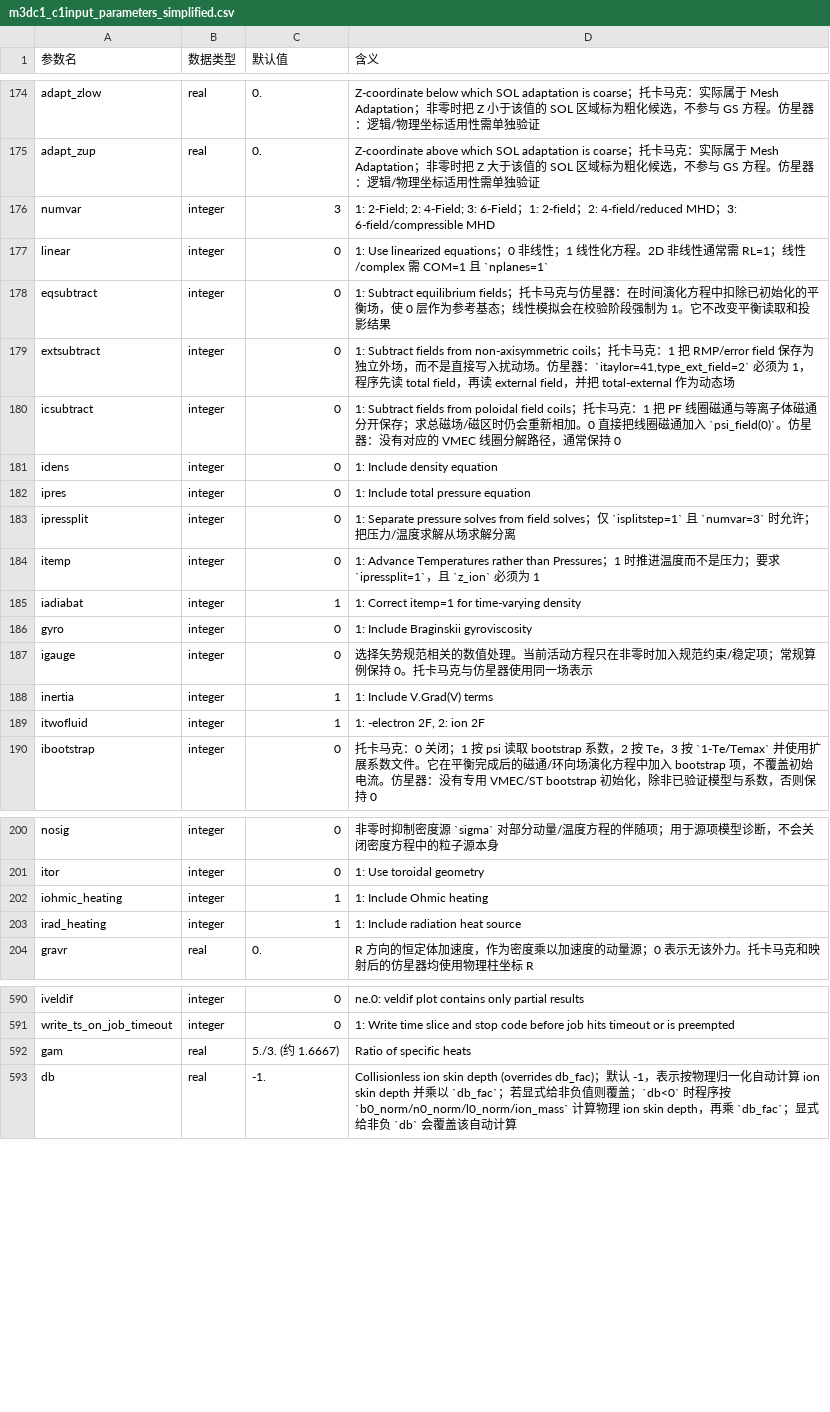
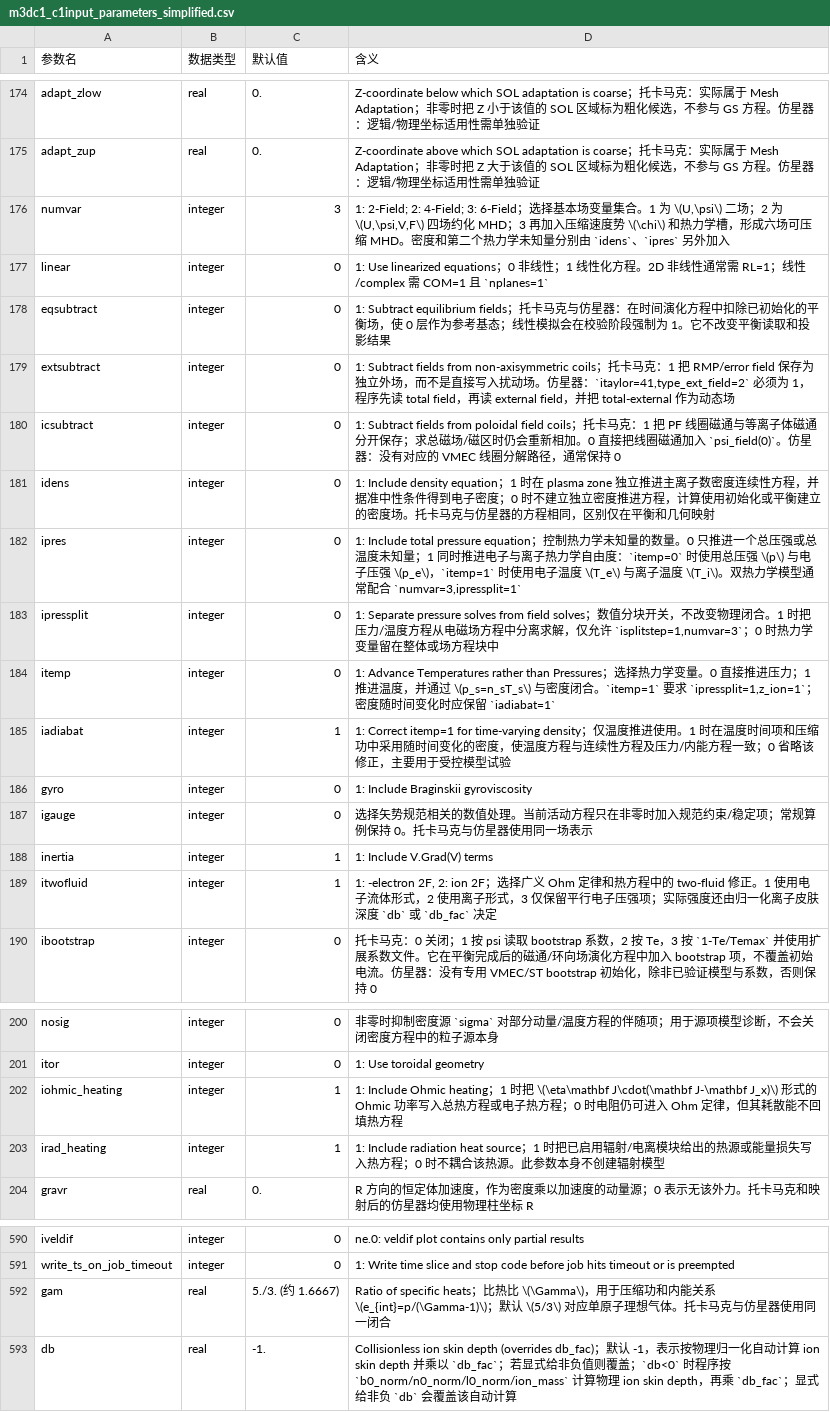
Before and after one commit to Yihui-L/M3DC1-docs, a CSV file: Documents/docs-data/m3dc1_c1input_parameters_simplified.csv, drawn as a sheet; only a part is shown, gaps mark what is left out.

```diff
--- a/Documents/docs-data/m3dc1_c1input_parameters_simplified.csv
+++ b/Documents/docs-data/m3dc1_c1input_parameters_simplified.csv
@@ -175,3 +175,3 @@ adapt_zlow,real,0.,Z-coordinate below which SOL adaptation is coarse；托卡马
 adapt_zup,real,0.,Z-coordinate above which SOL adaptation is coarse；托卡马克：实际属于 Mesh Adaptation；非零时把 Z 大于该值的 SOL 区域标为粗化候选，不参与 GS 方程。仿星器：逻辑/物理坐标适用性需单独验证
-numvar,integer,3,1: 2-Field; 2: 4-Field; 3: 6-Field；1: 2-field；2: 4-field/reduced MHD；3: 6-field/compressible MHD
+numvar,integer,3,"1: 2-Field; 2: 4-Field; 3: 6-Field；选择基本场变量集合。1 为 \(U,\psi\) 二场；2 为 \(U,\psi,V,F\) 四场约化 MHD；3 再加入压缩速度势 \(\chi\) 和热力学槽，形成六场可压缩 MHD。密度和第二个热力学未知量分别由 `idens`、`ipres` 另外加入"
 linear,integer,0,1: Use linearized equations；0 非线性；1 线性化方程。2D 非线性通常需 RL=1；线性/complex 需 COM=1 且 `nplanes=1`
@@ -180,7 +180,7 @@ extsubtract,integer,0,"1: Subtract fields from non-axisymmetric coils；托卡
 icsubtract,integer,0,1: Subtract fields from poloidal field coils；托卡马克：1 把 PF 线圈磁通与等离子体磁通分开保存；求总磁场/磁区时仍会重新相加。0 直接把线圈磁通加入 `psi_field(0)`。仿星器：没有对应的 VMEC 线圈分解路径，通常保持 0
-idens,integer,0,1: Include density equation
-ipres,integer,0,1: Include total pressure equation
-ipressplit,integer,0,1: Separate pressure solves from field solves；仅 `isplitstep=1` 且 `numvar=3` 时允许；把压力/温度求解从场求解分离
-itemp,integer,0,1: Advance Temperatures rather than Pressures；1 时推进温度而不是压力；要求 `ipressplit=1`，且 `z_ion` 必须为 1
-iadiabat,integer,1,1: Correct itemp=1 for time-varying density
+idens,integer,0,1: Include density equation；1 时在 plasma zone 独立推进主离子数密度连续性方程，并据准中性条件得到电子密度；0 时不建立独立密度推进方程，计算使用初始化或平衡建立的密度场。托卡马克与仿星器的方程相同，区别仅在平衡和几何映射
+ipres,integer,0,"1: Include total pressure equation；控制热力学未知量的数量。0 只推进一个总压强或总温度未知量；1 同时推进电子与离子热力学自由度：`itemp=0` 时使用总压强 \(p\) 与电子压强 \(p_e\)，`itemp=1` 时使用电子温度 \(T_e\) 与离子温度 \(T_i\)。双热力学模型通常配合 `numvar=3,ipressplit=1`"
+ipressplit,integer,0,"1: Separate pressure solves from field solves；数值分块开关，不改变物理闭合。1 时把压力/温度方程从电磁场方程中分离求解，仅允许 `isplitstep=1,numvar=3`；0 时热力学变量留在整体或场方程块中"
+itemp,integer,0,"1: Advance Temperatures rather than Pressures；选择热力学变量。0 直接推进压力；1 推进温度，并通过 \(p_s=n_sT_s\) 与密度闭合。`itemp=1` 要求 `ipressplit=1,z_ion=1`；密度随时间变化时应保留 `iadiabat=1`"
+iadiabat,integer,1,1: Correct itemp=1 for time-varying density；仅温度推进使用。1 时在温度时间项和压缩功中采用随时间变化的密度，使温度方程与连续性方程及压力/内能方程一致；0 省略该修正，主要用于受控模型试验
 gyro,integer,0,1: Include Braginskii gyroviscosity
@@ -188,3 +188,3 @@ igauge,integer,0,选择矢势规范相关的数值处理。当前活动方程只
 inertia,integer,1,1: Include V.Grad(V) terms
-itwofluid,integer,1,"1: -electron 2F, 2: ion 2F"
+itwofluid,integer,1,"1: -electron 2F, 2: ion 2F；选择广义 Ohm 定律和热方程中的 two-fluid 修正。1 使用电子流体形式，2 使用离子形式，3 仅保留平行电子压强项；实际强度还由归一化离子皮肤深度 `db` 或 `db_fac` 决定"
 ibootstrap,integer,0,托卡马克：0 关闭；1 按 psi 读取 bootstrap 系数，2 按 Te，3 按 `1-Te/Temax` 并使用扩展系数文件。它在平衡完成后的磁通/环向场演化方程中加入 bootstrap 项，不覆盖初始电流。仿星器：没有专用 VMEC/ST bootstrap 初始化，除非已验证模型与系数，否则保持 0
@@ -201,4 +201,4 @@ nosig,integer,0,非零时抑制密度源 `sigma` 对部分动量/温度方程的
 itor,integer,0,1: Use toroidal geometry
-iohmic_heating,integer,1,1: Include Ohmic heating
-irad_heating,integer,1,1: Include radiation heat source
+iohmic_heating,integer,1,1: Include Ohmic heating；1 时把 \(\eta\mathbf J\cdot(\mathbf J-\mathbf J_x)\) 形式的 Ohmic 功率写入总热方程或电子热方程；0 时电阻仍可进入 Ohm 定律，但其耗散能不回填热方程
+irad_heating,integer,1,1: Include radiation heat source；1 时把已启用辐射/电离模块给出的热源或能量损失写入热方程；0 时不耦合该热源。此参数本身不创建辐射模型
 gravr,real,0.,R 方向的恒定体加速度，作为密度乘以加速度的动量源；0 表示无该外力。托卡马克和映射后的仿星器均使用物理柱坐标 R
@@ -591,3 +591,3 @@ iveldif,integer,0,ne.0: veldif plot contains only partial results
 write_ts_on_job_timeout,integer,0,1: Write time slice and stop code before job hits timeout or is preempted
-gam,real,5./3. (约 1.6667),Ratio of specific heats
+gam,real,5./3. (约 1.6667),Ratio of specific heats；比热比 \(\Gamma\)，用于压缩功和内能关系 \(e_{int}=p/(\Gamma-1)\)；默认 \(5/3\) 对应单原子理想气体。托卡马克与仿星器使用同一闭合
 db,real,-1.,Collisionless ion skin depth (overrides db_fac)；默认 -1，表示按物理归一化自动计算 ion skin depth 并乘以 `db_fac`；若显式给非负值则覆盖；`db<0` 时程序按 `b0_norm/n0_norm/l0_norm/ion_mass` 计算物理 ion skin depth，再乘 `db_fac`；显式给非负 `db` 会覆盖该自动计算
```
Also changed, not shown: Documents/docs-data/m3dc1_c1input_parameters.csv, 7 other files.
